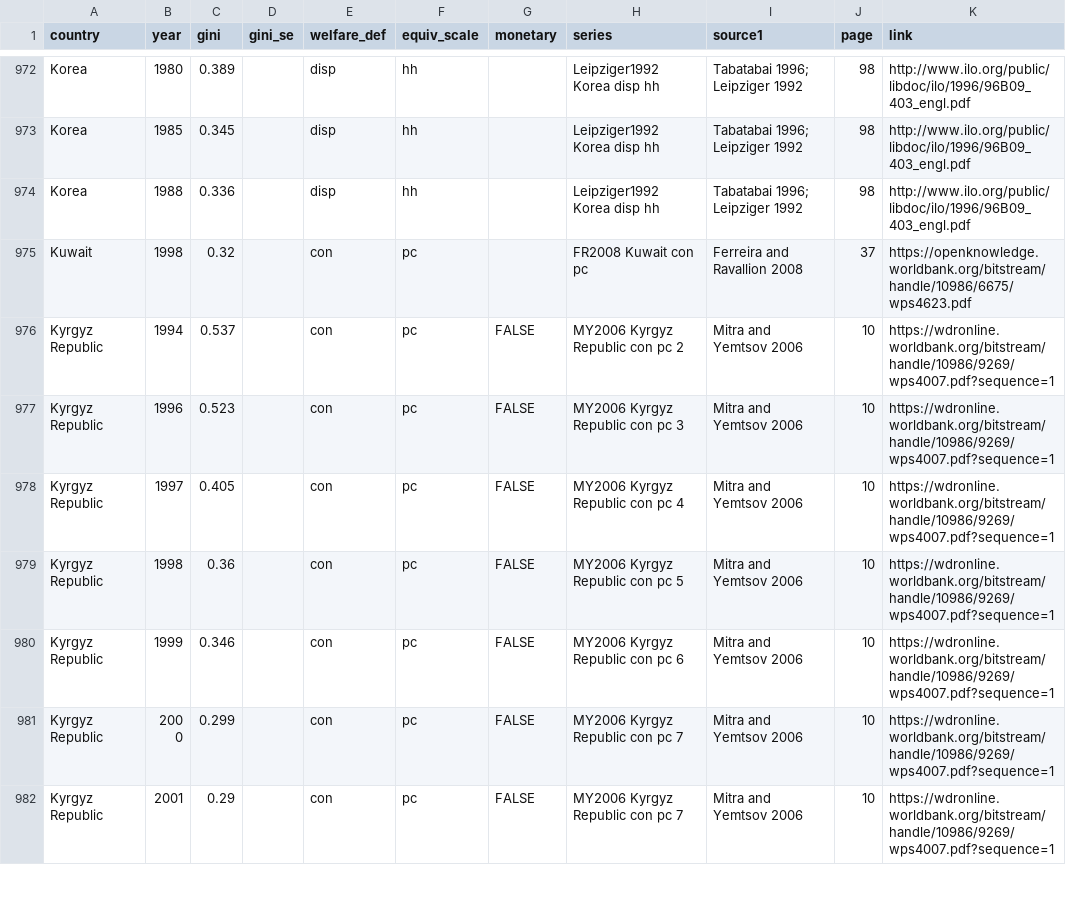
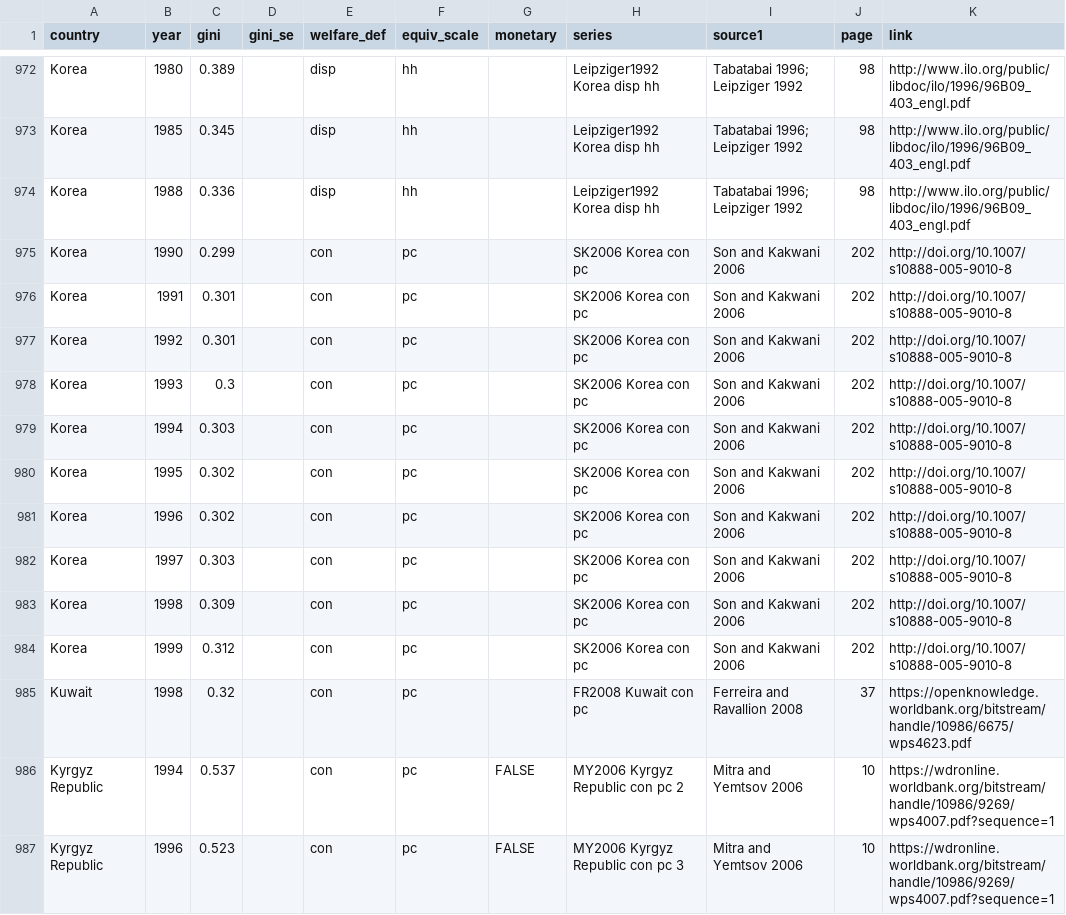
Before and after one commit to fsolt/swiid, a CSV file: data-raw/article_data/fs_added_data.csv, drawn as a sheet; only a part is shown, gaps mark what is left out; the shorter side is filled out with more unchanged rows.

Commit message:
add Son and Kakwani 2006

```diff
--- a/data-raw/article_data/fs_added_data.csv
+++ b/data-raw/article_data/fs_added_data.csv
@@ -974,2 +974,12 @@ Korea,1985,0.345,,disp,hh,,Leipziger1992 Korea disp hh,Tabatabai 1996; Leipziger
 Korea,1988,0.336,,disp,hh,,Leipziger1992 Korea disp hh,Tabatabai 1996; Leipziger 1992,98,http://www.ilo.org/public/libdoc/ilo/1996/96B09_403_engl.pdf
+Korea,1990,0.299,,con,pc,,SK2006 Korea con pc,Son and Kakwani 2006,202,http://doi.org/10.1007/s10888-005-9010-8
+Korea,1991,0.301,,con,pc,,SK2006 Korea con pc,Son and Kakwani 2006,202,http://doi.org/10.1007/s10888-005-9010-8
+Korea,1992,0.301,,con,pc,,SK2006 Korea con pc,Son and Kakwani 2006,202,http://doi.org/10.1007/s10888-005-9010-8
+Korea,1993,0.3,,con,pc,,SK2006 Korea con pc,Son and Kakwani 2006,202,http://doi.org/10.1007/s10888-005-9010-8
+Korea,1994,0.303,,con,pc,,SK2006 Korea con pc,Son and Kakwani 2006,202,http://doi.org/10.1007/s10888-005-9010-8
+Korea,1995,0.302,,con,pc,,SK2006 Korea con pc,Son and Kakwani 2006,202,http://doi.org/10.1007/s10888-005-9010-8
+Korea,1996,0.302,,con,pc,,SK2006 Korea con pc,Son and Kakwani 2006,202,http://doi.org/10.1007/s10888-005-9010-8
+Korea,1997,0.303,,con,pc,,SK2006 Korea con pc,Son and Kakwani 2006,202,http://doi.org/10.1007/s10888-005-9010-8
+Korea,1998,0.309,,con,pc,,SK2006 Korea con pc,Son and Kakwani 2006,202,http://doi.org/10.1007/s10888-005-9010-8
+Korea,1999,0.312,,con,pc,,SK2006 Korea con pc,Son and Kakwani 2006,202,http://doi.org/10.1007/s10888-005-9010-8
 Kuwait,1998,0.32,,con,pc,,FR2008 Kuwait con pc,Ferreira and Ravallion 2008,37,https://openknowledge.worldbank.org/bitstream/handle/10986/6675/wps4623.pdf
```
